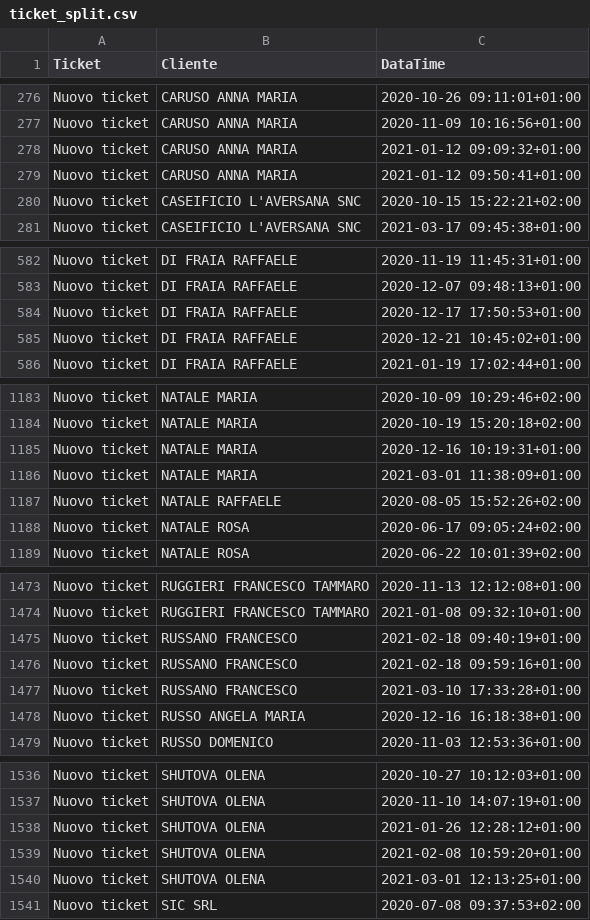
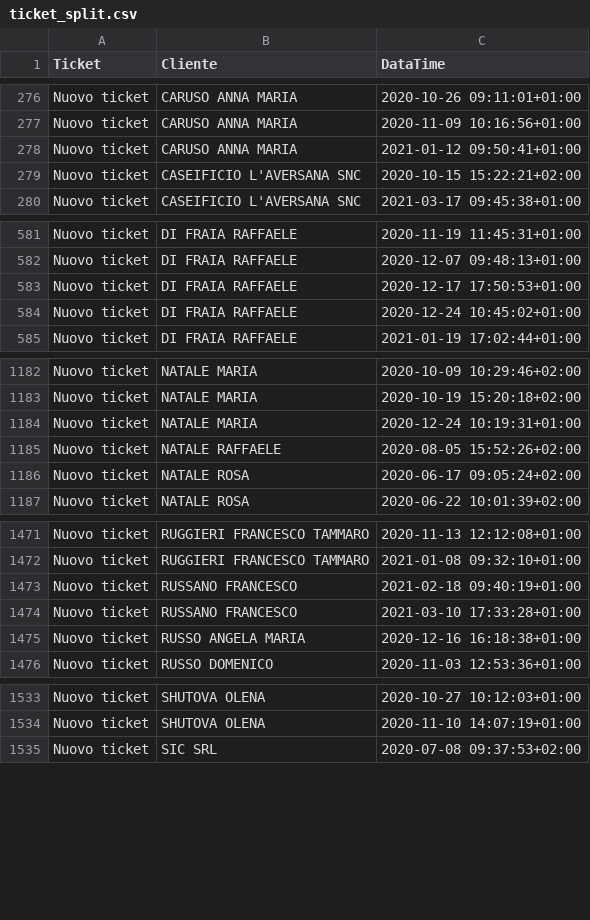
Before and after one commit to Gameng-Engineering-srlu/Cambium-Anomaly-Classificator, a CSV file: ticket/ticket_split.csv, drawn as a sheet; only a part is shown, gaps mark what is left out; the diff covers the shown part only.

```diff
--- a/ticket/ticket_split.csv
+++ b/ticket/ticket_split.csv
@@ -277,3 +277,2 @@ Nuovo ticket ; CARUSO ANNA MARIA;2020-10-26 09:11:01+01:00
 Nuovo ticket ; CARUSO ANNA MARIA;2020-11-09 10:16:56+01:00
-Nuovo ticket ; CARUSO ANNA MARIA;2021-01-12 09:09:32+01:00
 Nuovo ticket ; CARUSO ANNA MARIA;2021-01-12 09:50:41+01:00
@@ -584,3 +583,3 @@ Nuovo ticket ; DI FRAIA RAFFAELE;2020-12-07 09:48:13+01:00
 Nuovo ticket ; DI FRAIA RAFFAELE;2020-12-17 17:50:53+01:00
-Nuovo ticket ; DI FRAIA RAFFAELE;2020-12-21 10:45:02+01:00
+Nuovo ticket ; DI FRAIA RAFFAELE;2020-12-24 10:45:02+01:00
 Nuovo ticket ; DI FRAIA RAFFAELE;2021-01-19 17:02:44+01:00
@@ -1184,4 +1183,3 @@ Nuovo ticket ; NATALE MARIA;2020-10-09 10:29:46+02:00
 Nuovo ticket ; NATALE MARIA;2020-10-19 15:20:18+02:00
-Nuovo ticket ; NATALE MARIA;2020-12-16 10:19:31+01:00
-Nuovo ticket ; NATALE MARIA;2021-03-01 11:38:09+01:00
+Nuovo ticket ; NATALE MARIA;2020-12-24 10:19:31+01:00
 Nuovo ticket ; NATALE RAFFAELE;2020-08-05 15:52:26+02:00
@@ -1475,3 +1473,2 @@ Nuovo ticket ; RUGGIERI FRANCESCO TAMMARO;2021-01-08 09:32:10+01:00
 Nuovo ticket ; RUSSANO FRANCESCO;2021-02-18 09:40:19+01:00
-Nuovo ticket ; RUSSANO FRANCESCO;2021-02-18 09:59:16+01:00
 Nuovo ticket ; RUSSANO FRANCESCO;2021-03-10 17:33:28+01:00
@@ -1537,5 +1534,2 @@ Nuovo ticket ; SHUTOVA OLENA;2020-10-27 10:12:03+01:00
 Nuovo ticket ; SHUTOVA OLENA;2020-11-10 14:07:19+01:00
-Nuovo ticket ; SHUTOVA OLENA;2021-01-26 12:28:12+01:00
-Nuovo ticket ; SHUTOVA OLENA;2021-02-08 10:59:20+01:00
-Nuovo ticket ; SHUTOVA OLENA;2021-03-01 12:13:25+01:00
 Nuovo ticket ; SIC SRL;2020-07-08 09:37:53+02:00
```
Also changed, not shown: 4 edited cells elsewhere in this file, ticket/ticket chiusi split.csv.
